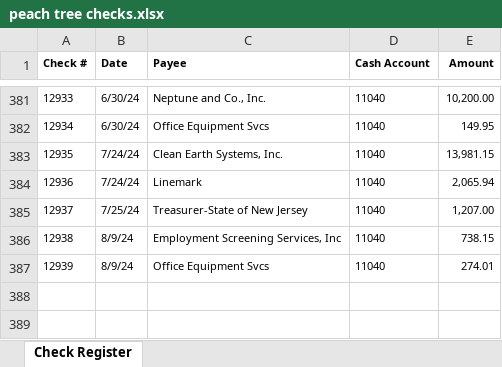
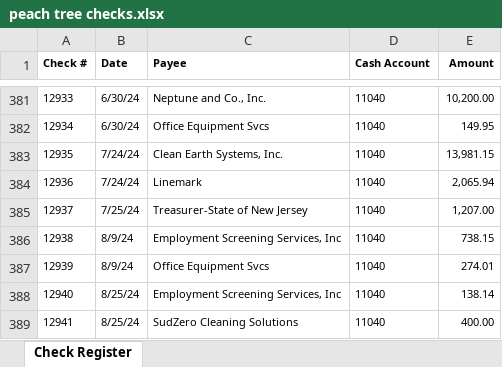
Before and after one commit to jeffwmonroe/Finance-Model, an Excel workbook: data/raw/checks/peach tree checks.xlsx, sheet Check Register, drawn as a sheet; only a part is shown, gaps mark what is left out; values as stored, in another font and other column widths than the file's, no borders; the diff names each change by its address in the sheet, - before the commit and + after, or states it on an @@ line.

```diff
--- a/data/raw/checks/peach tree checks.xlsx (sheet Check Register)
+++ b/data/raw/checks/peach tree checks.xlsx (sheet Check Register)
+row 388: 12940 | 8/25/24 | Employment Screening Services, Inc | 11040 | 138.14
+row 389: 12941 | 8/25/24 | SudZero Cleaning Solutions | 11040 | 400.00
```
Also changed, not shown: data/raw/ACH/ACH_Payment.xlsx, data/raw/ACH/ACH_Receivers.xlsx.
